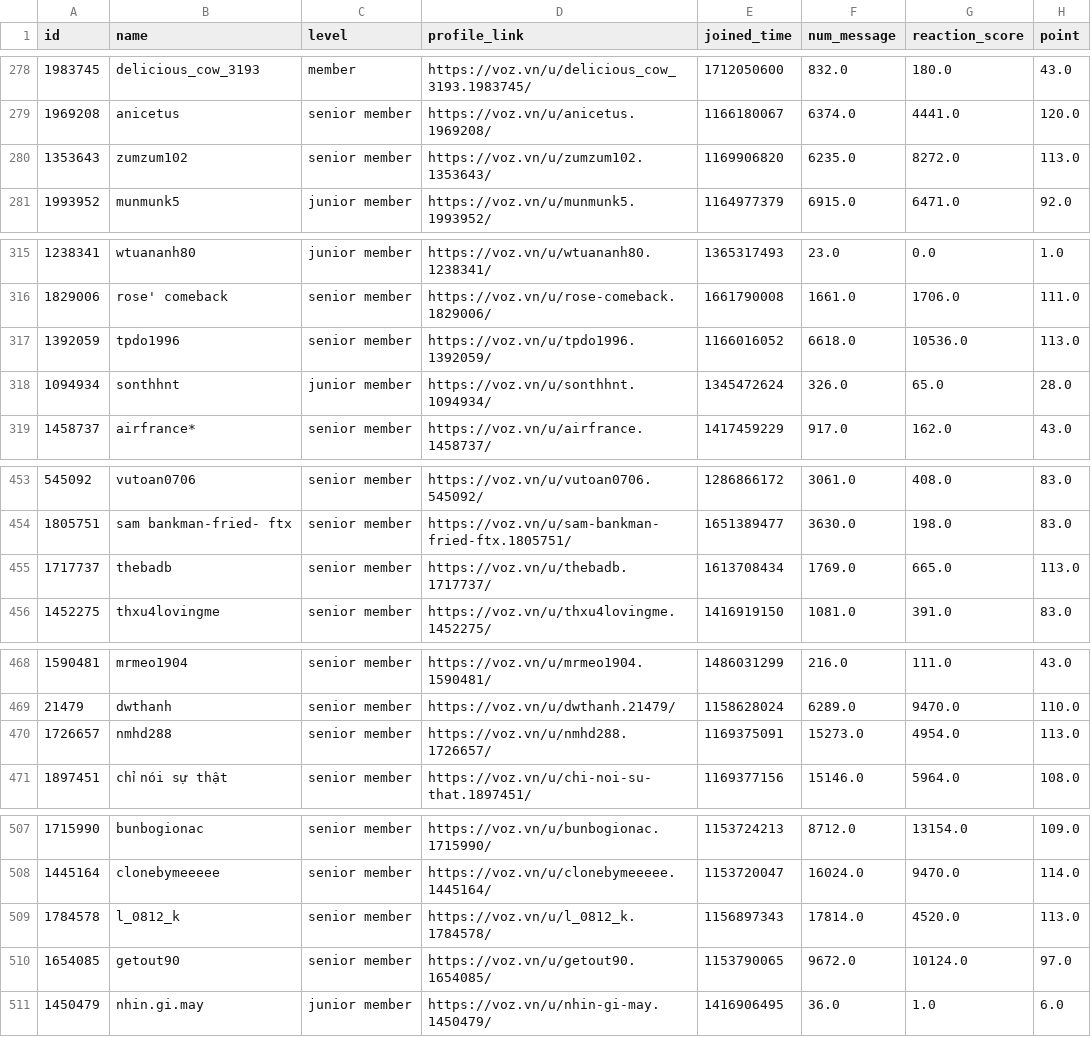
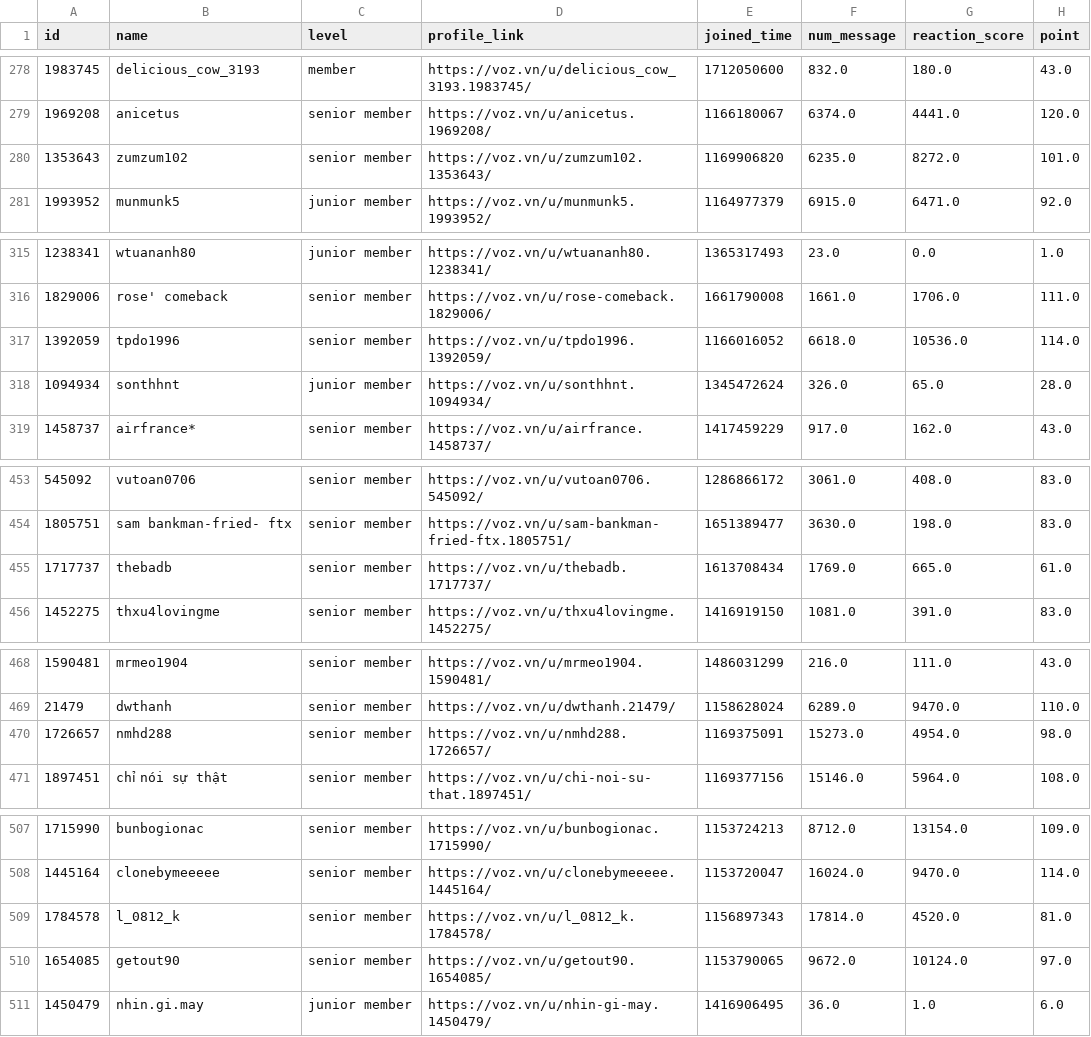
Before and after one commit to LDpNgn/voz-community-detection, a CSV file: dataset/users.csv, drawn as a sheet; only a part is shown, gaps mark what is left out; the diff covers the shown part only.

```diff
--- a/dataset/users.csv
+++ b/dataset/users.csv
@@ -279,3 +279,3 @@ id,name,level,profile_link,joined_time,num_message,reaction_score,point
 1969208,anicetus,senior member,https://voz.vn/u/anicetus.1969208/,1166180067,6374.0,4441.0,120.0
-1353643,zumzum102,senior member,https://voz.vn/u/zumzum102.1353643/,1169906820,6235.0,8272.0,113.0
+1353643,zumzum102,senior member,https://voz.vn/u/zumzum102.1353643/,1169906820,6235.0,8272.0,101.0
 1993952,munmunk5,junior member,https://voz.vn/u/munmunk5.1993952/,1164977379,6915.0,6471.0,92.0
@@ -316,3 +316,3 @@ id,name,level,profile_link,joined_time,num_message,reaction_score,point
 1829006,rose' comeback,senior member,https://voz.vn/u/rose-comeback.1829006/,1661790008,1661.0,1706.0,111.0
-1392059,tpdo1996,senior member,https://voz.vn/u/tpdo1996.1392059/,1166016052,6618.0,10536.0,113.0
+1392059,tpdo1996,senior member,https://voz.vn/u/tpdo1996.1392059/,1166016052,6618.0,10536.0,114.0
 1094934,sonthhnt,junior member,https://voz.vn/u/sonthhnt.1094934/,1345472624,326.0,65.0,28.0
@@ -454,3 +454,3 @@ id,name,level,profile_link,joined_time,num_message,reaction_score,point
 1805751,sam bankman-fried- ftx,senior member,https://voz.vn/u/sam-bankman-fried-ftx.1805751/,1651389477,3630.0,198.0,83.0
-1717737,thebadb,senior member,https://voz.vn/u/thebadb.1717737/,1613708434,1769.0,665.0,113.0
+1717737,thebadb,senior member,https://voz.vn/u/thebadb.1717737/,1613708434,1769.0,665.0,61.0
 1452275,thxu4lovingme,senior member,https://voz.vn/u/thxu4lovingme.1452275/,1416919150,1081.0,391.0,83.0
@@ -469,3 +469,3 @@ id,name,level,profile_link,joined_time,num_message,reaction_score,point
 21479,dwthanh,senior member,https://voz.vn/u/dwthanh.21479/,1158628024,6289.0,9470.0,110.0
-1726657,nmhd288,senior member,https://voz.vn/u/nmhd288.1726657/,1169375091,15273.0,4954.0,113.0
+1726657,nmhd288,senior member,https://voz.vn/u/nmhd288.1726657/,1169375091,15273.0,4954.0,98.0
 1897451,chỉ nói sự thật,senior member,https://voz.vn/u/chi-noi-su-that.1897451/,1169377156,15146.0,5964.0,108.0
@@ -508,3 +508,3 @@ id,name,level,profile_link,joined_time,num_message,reaction_score,point
 1445164,clonebymeeeee,senior member,https://voz.vn/u/clonebymeeeee.1445164/,1153720047,16024.0,9470.0,114.0
-1784578,l_0812_k,senior member,https://voz.vn/u/l_0812_k.1784578/,1156897343,17814.0,4520.0,113.0
+1784578,l_0812_k,senior member,https://voz.vn/u/l_0812_k.1784578/,1156897343,17814.0,4520.0,81.0
 1654085,getout90,senior member,https://voz.vn/u/getout90.1654085/,1153790065,9672.0,10124.0,97.0
```
Also changed, not shown: 93 edited cells elsewhere in this file.
